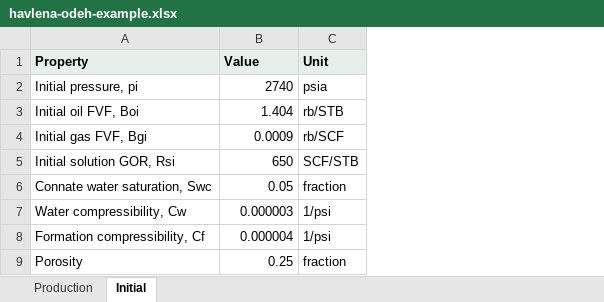
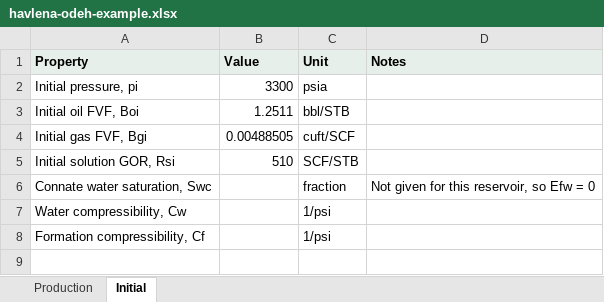
Before and after one commit to 7amz40/Reservoir-Eng, an Excel workbook: samples/havlena-odeh-example.xlsx, sheet Initial, drawn as a sheet; values as stored, in another font and other column widths than the file's, no borders; removed rows and columns are numbered as before the commit, all else as after; the diff names each change by its address in the sheet, - before the commit and + after, or states it on an @@ line.

```diff
--- a/samples/havlena-odeh-example.xlsx (sheet Initial)
+++ b/samples/havlena-odeh-example.xlsx (sheet Initial)
+column D (Notes), row 6: Not given for this reservoir, so Efw = 0
-B2 (Value): 2740
+B2 (Value): 3300
-B3 (Value): 1.404
+B3 (Value): 1.2511
-C3 (Unit): rb/STB
+C3 (Unit): bbl/STB
-B4 (Value): 0.0009
+B4 (Value): 0.00488505
-C4 (Unit): rb/SCF
+C4 (Unit): cuft/SCF
-B5 (Value): 650
+B5 (Value): 510
-B6 (Value): 0.05
+B6 (Value): (empty)
-B7 (Value): 0.000003
+B7 (Value): (empty)
-B8 (Value): 0.000004
+B8 (Value): (empty)
-row 9: Porosity | 0.25 | fraction
```
Also changed, not shown: sheet Production, 11 other files.
